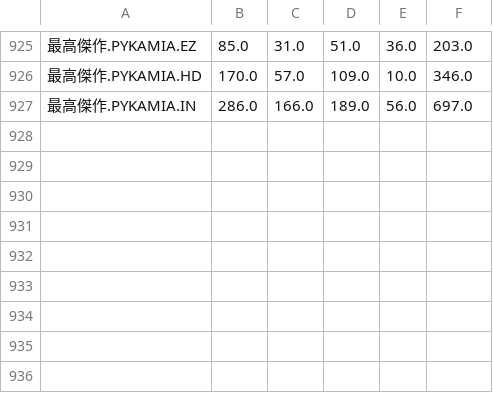
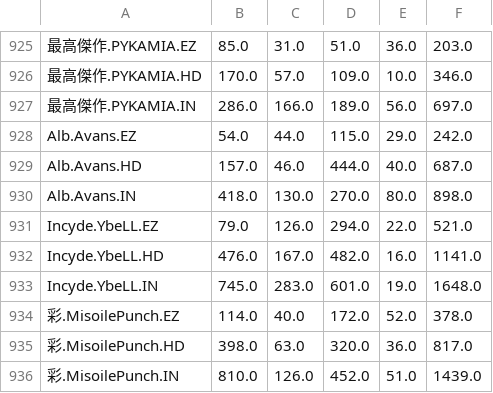
Before and after one commit to lightbluegit/PhiFilter_Tool, a CSV file: assets/data/note_count.csv, drawn as a sheet; only a part is shown, gaps mark what is left out; the diff names each change by its address in the sheet, - before the commit and + after, or states it on an @@ line.

```diff
--- a/assets/data/note_count.csv
+++ b/assets/data/note_count.csv
+row 928: Alb.Avans.EZ | 54.0 | 44.0 | 115.0 | 29.0 | 242.0
+row 929: Alb.Avans.HD | 157.0 | 46.0 | 444.0 | 40.0 | 687.0
+row 930: Alb.Avans.IN | 418.0 | 130.0 | 270.0 | 80.0 | 898.0
+row 931: Incyde.YbeLL.EZ | 79.0 | 126.0 | 294.0 | 22.0 | 521.0
+row 932: Incyde.YbeLL.HD | 476.0 | 167.0 | 482.0 | 16.0 | 1141.0
+row 933: Incyde.YbeLL.IN | 745.0 | 283.0 | 601.0 | 19.0 | 1648.0
+row 934: 彩.MisoilePunch.EZ | 114.0 | 40.0 | 172.0 | 52.0 | 378.0
+row 935: 彩.MisoilePunch.HD | 398.0 | 63.0 | 320.0 | 36.0 | 817.0
+row 936: 彩.MisoilePunch.IN | 810.0 | 126.0 | 452.0 | 51.0 | 1439.0
```
Also changed, not shown: assets/data/default_comment.csv, assets/data/default_group.csv, 10 other files.
